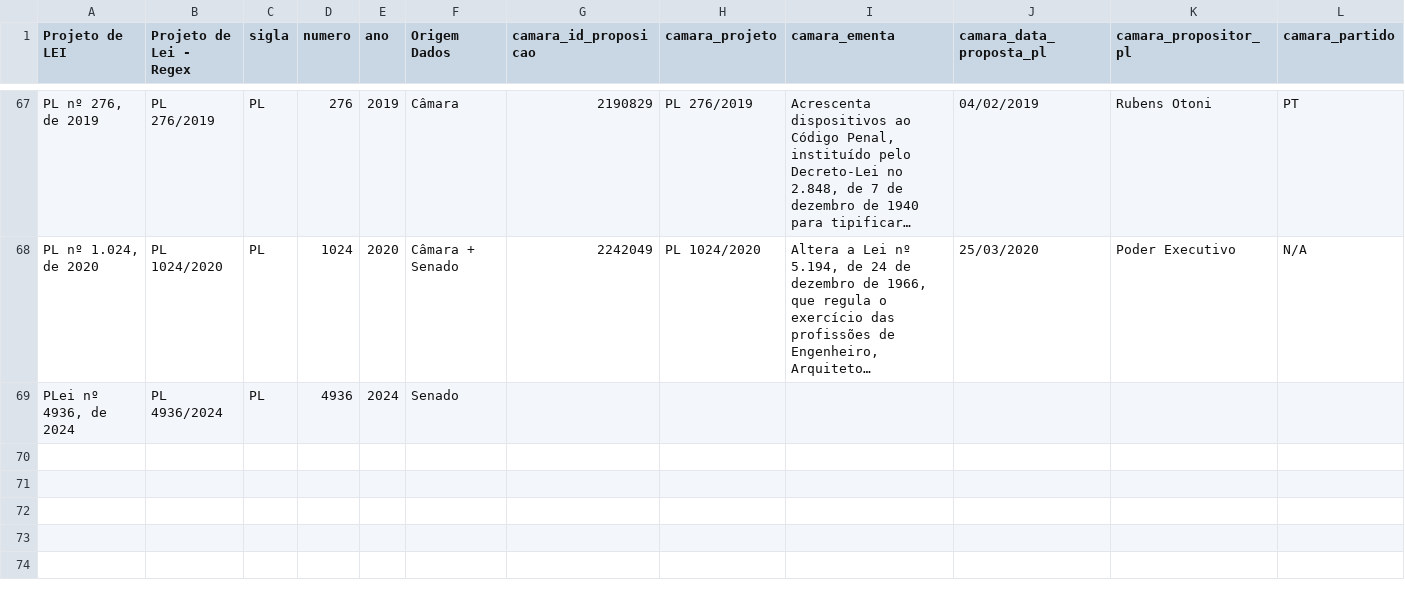
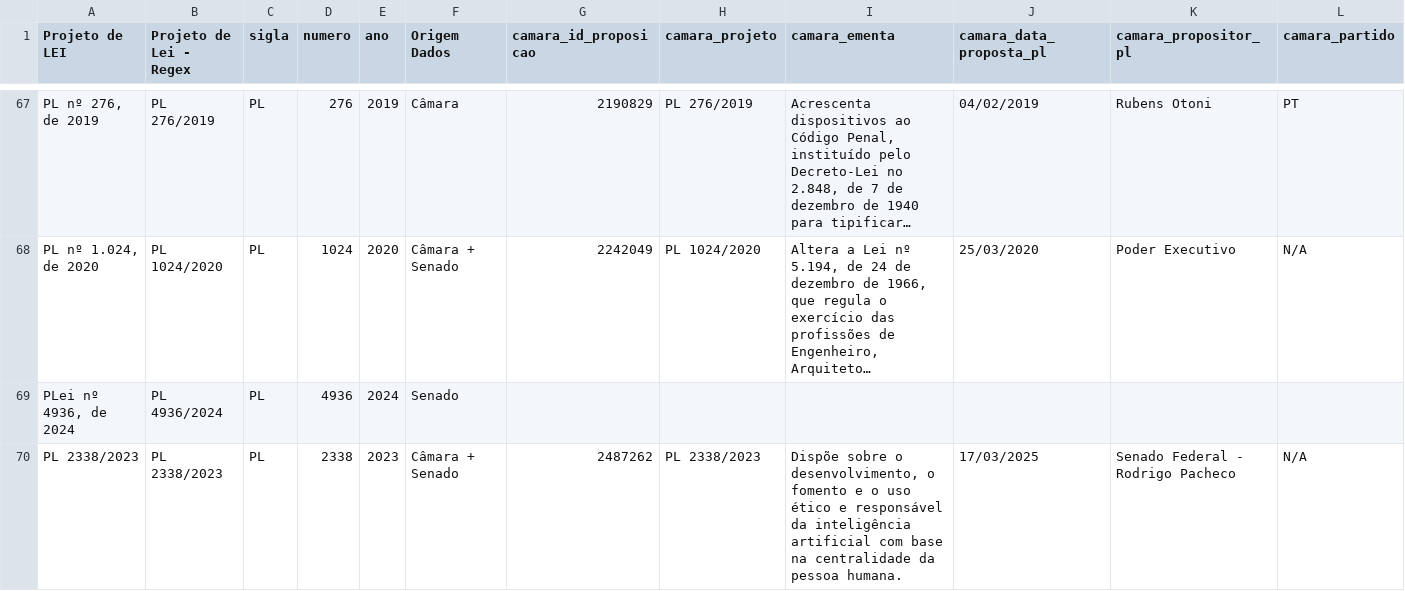
Before and after one commit to lab-dados-seges/monitoramento-parlamentar-delog-v2, a CSV file: data/df_final_bicameral.csv, drawn as a sheet; only a part is shown, gaps mark what is left out; long unchanged cells end in …; rows hold the shown columns only; the diff names each change by its address in the sheet, - before the commit and + after, or states it on an @@ line.

```diff
--- a/data/df_final_bicameral.csv
+++ b/data/df_final_bicameral.csv
+row 70: PL 2338/2023 | PL 2338/2023 | PL | 2338 | 2023 | Câmara + Senado | 2487262 | PL 2338/2023 | Dispõe sobre o desenvolvimento, o fomento e o uso ético e responsável da inteligência artificial com base na centralidade da pessoa humana. | 17/03/2025 | Senado Federal - Rodrigo Pacheco | N/A
```
